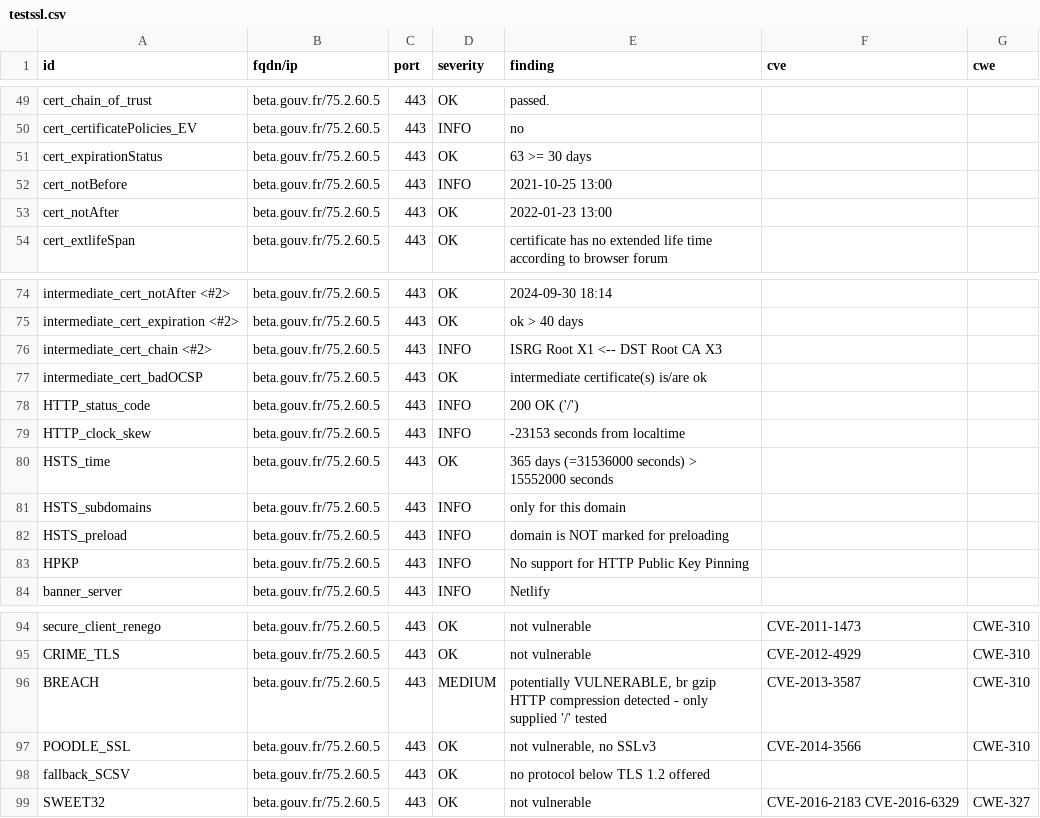
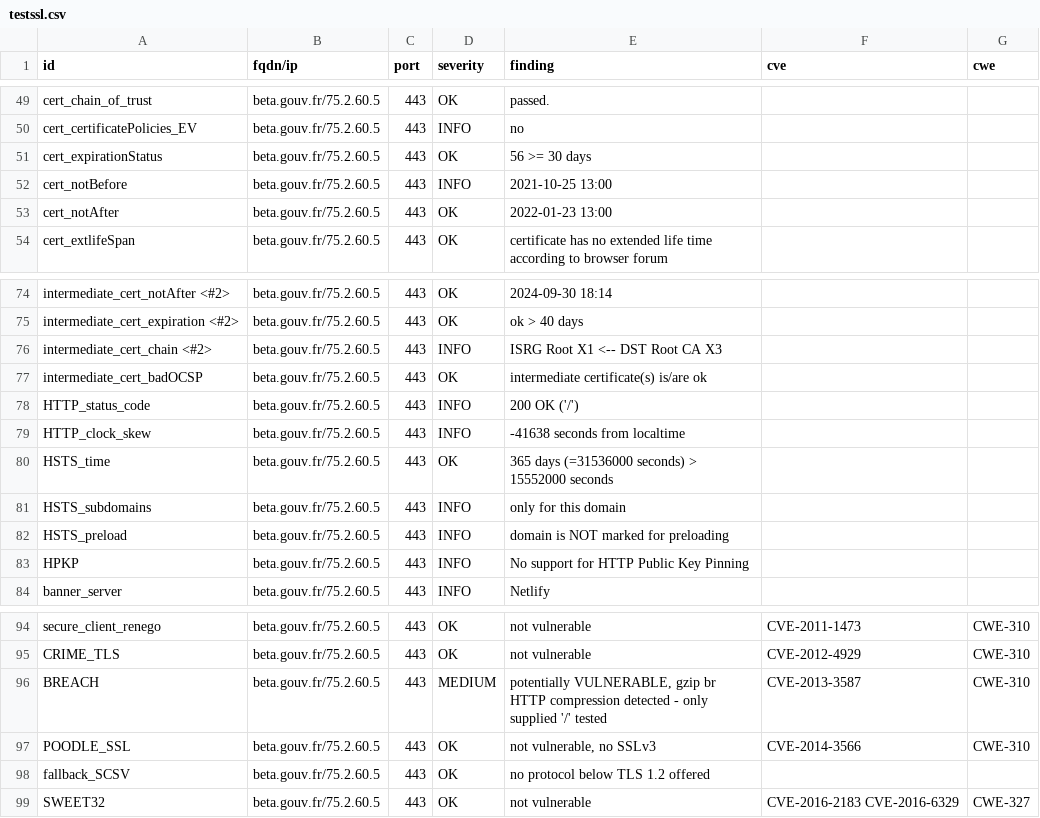
Before and after one commit to vviers/dahslord, a CSV file: results/aHR0cHM6Ly9iZXRhLmdvdXYuZnI=/testssl.csv, drawn as a sheet; only a part is shown, gaps mark what is left out.

Commit message:
update: https://beta.gouv.fr

```diff
--- a/results/aHR0cHM6Ly9iZXRhLmdvdXYuZnI=/testssl.csv
+++ b/results/aHR0cHM6Ly9iZXRhLmdvdXYuZnI=/testssl.csv
@@ -50,3 +50,3 @@
 "cert_certificatePolicies_EV","beta.gouv.fr/75.2.60.5","443","INFO","no","",""
-"cert_expirationStatus","beta.gouv.fr/75.2.60.5","443","OK","63 >= 30 days","",""
+"cert_expirationStatus","beta.gouv.fr/75.2.60.5","443","OK","56 >= 30 days","",""
 "cert_notBefore","beta.gouv.fr/75.2.60.5","443","INFO","2021-10-25 13:00","",""
@@ -78,3 +78,3 @@
 "HTTP_status_code","beta.gouv.fr/75.2.60.5","443","INFO","200 OK ('/')","",""
-"HTTP_clock_skew","beta.gouv.fr/75.2.60.5","443","INFO","-23153 seconds from localtime","",""
+"HTTP_clock_skew","beta.gouv.fr/75.2.60.5","443","INFO","-41638 seconds from localtime","",""
 "HSTS_time","beta.gouv.fr/75.2.60.5","443","OK","365 days (=31536000 seconds) > 15552000 seconds","",""
@@ -95,3 +95,3 @@
 "CRIME_TLS","beta.gouv.fr/75.2.60.5","443","OK","not vulnerable","CVE-2012-4929","CWE-310"
-"BREACH","beta.gouv.fr/75.2.60.5","443","MEDIUM","potentially VULNERABLE, br gzip HTTP compression detected  - only supplied '/' tested","CVE-2013-3587","CWE-310"
+"BREACH","beta.gouv.fr/75.2.60.5","443","MEDIUM","potentially VULNERABLE, gzip br HTTP compression detected  - only supplied '/' tested","CVE-2013-3587","CWE-310"
 "POODLE_SSL","beta.gouv.fr/75.2.60.5","443","OK","not vulnerable, no SSLv3","CVE-2014-3566","CWE-310"
```
Also changed, not shown: 14 other files.
